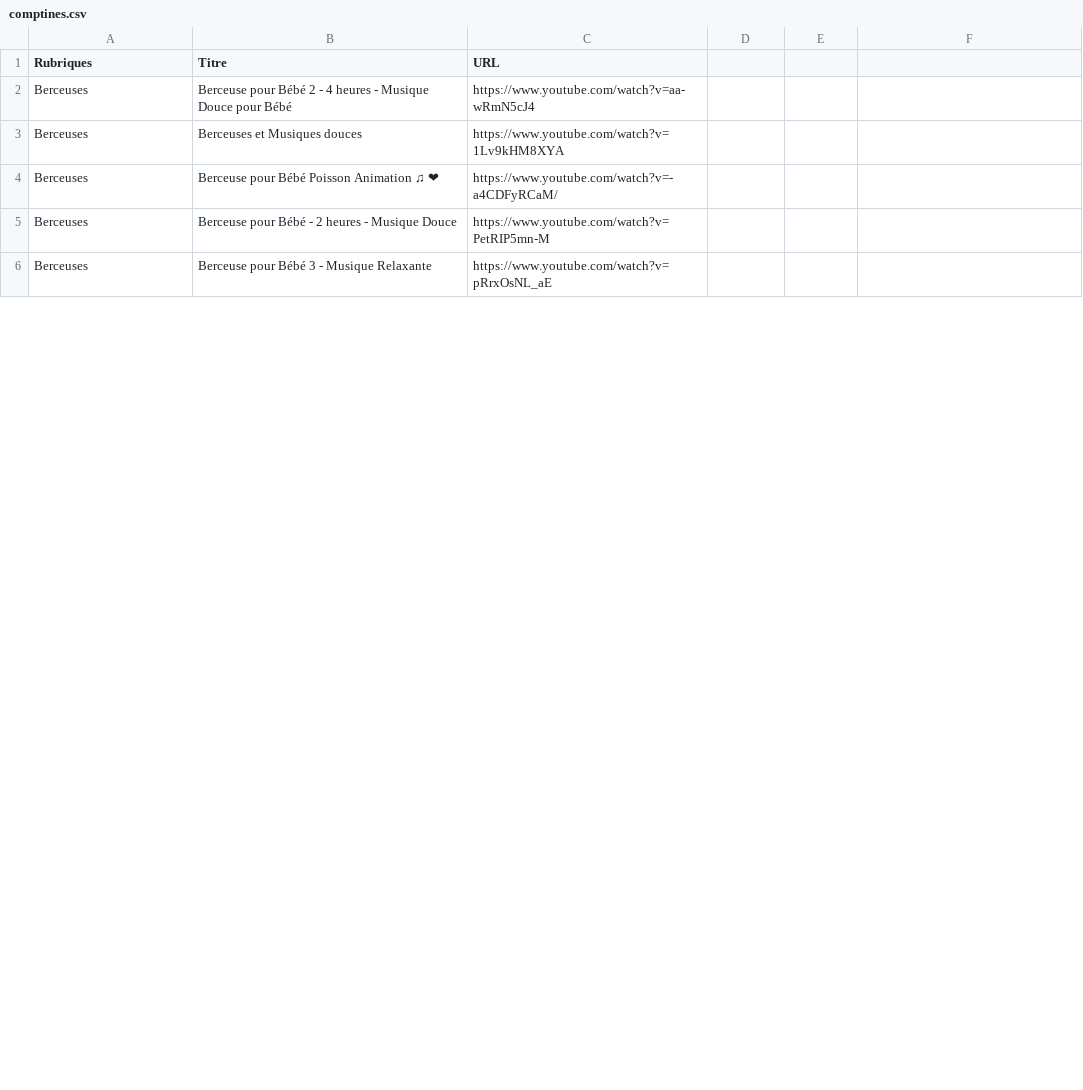
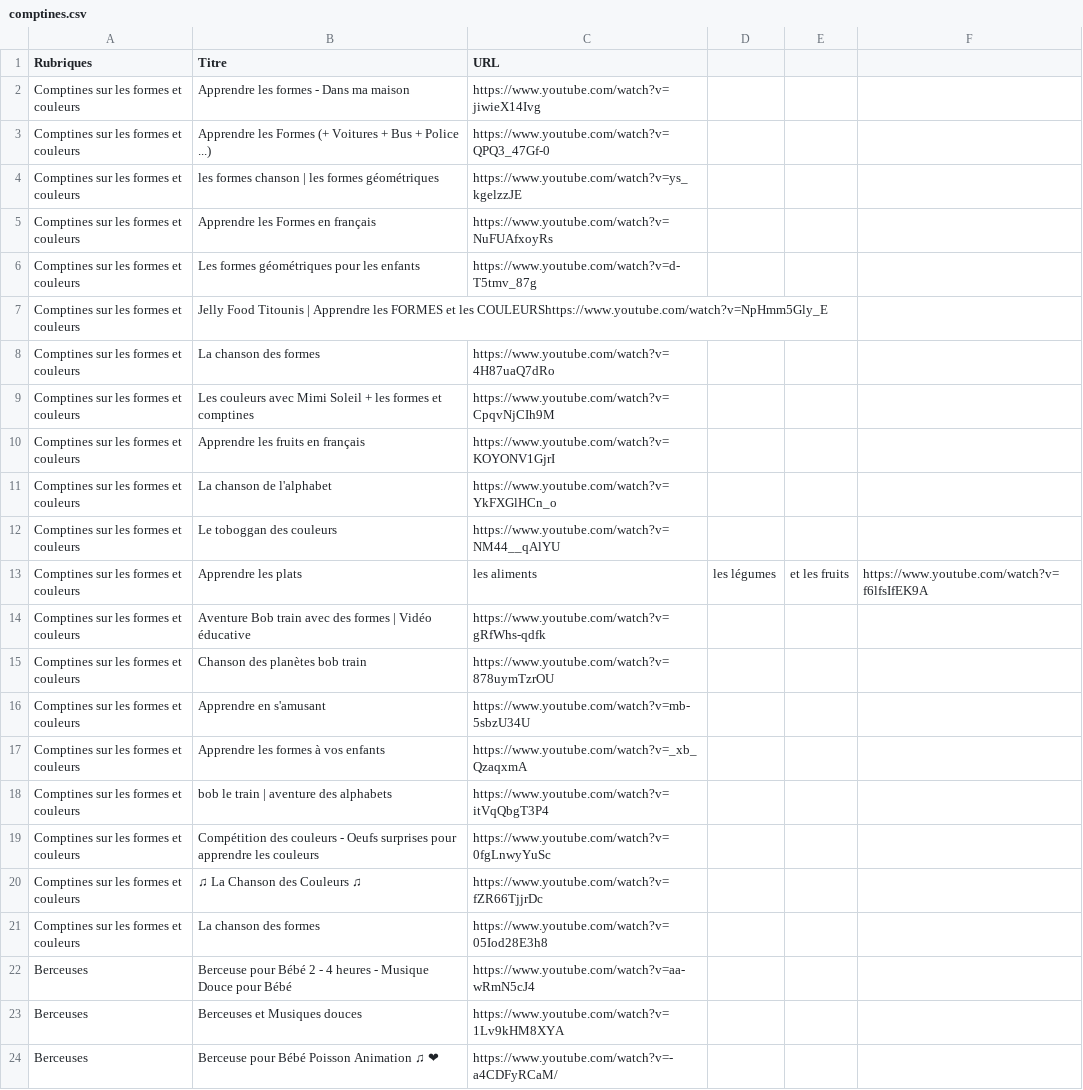
Before and after one commit to Carolussss/comptines1, a CSV file: comptines.csv, drawn as a sheet; only a part is shown; the shorter side is filled out with more unchanged rows.

Commit message:
Update comptines.csv

```diff
--- a/comptines.csv
+++ b/comptines.csv
@@ -1,2 +1,22 @@
 Rubriques,Titre,URL
+Comptines sur les formes et couleurs,Apprendre les formes - Dans ma maison, https://www.youtube.com/watch?v=jiwieX14Ivg
+Comptines sur les formes et couleurs,Apprendre les Formes (+ Voitures + Bus + Police ...),https://www.youtube.com/watch?v=QPQ3_47Gf-0
+Comptines sur les formes et couleurs,les formes chanson | les formes géométriques,https://www.youtube.com/watch?v=ys_kgelzzJE
+Comptines sur les formes et couleurs,Apprendre les Formes en français,https://www.youtube.com/watch?v=NuFUAfxoyRs
+Comptines sur les formes et couleurs,Les formes géométriques pour les enfants,https://www.youtube.com/watch?v=d-T5tmv_87g
+Comptines sur les formes et couleurs,Jelly Food Titounis | Apprendre les FORMES et les COULEURShttps://www.youtube.com/watch?v=NpHmm5Gly_E
+Comptines sur les formes et couleurs,La chanson des formes,https://www.youtube.com/watch?v=4H87uaQ7dRo
+Comptines sur les formes et couleurs,Les couleurs avec Mimi Soleil + les formes et comptines,https://www.youtube.com/watch?v=CpqvNjCIh9M
+Comptines sur les formes et couleurs,Apprendre les fruits en français,https://www.youtube.com/watch?v=KOYONV1GjrI
+Comptines sur les formes et couleurs,La chanson de l'alphabet,https://www.youtube.com/watch?v=YkFXGlHCn_o
+Comptines sur les formes et couleurs,Le toboggan des couleurs,https://www.youtube.com/watch?v=NM44__qAlYU
+Comptines sur les formes et couleurs,Apprendre les plats, les aliments, les légumes, et les fruits,https://www.youtube.com/watch?v=f6lfsIfEK9A
+Comptines sur les formes et couleurs,Aventure Bob train avec des formes | Vidéo éducative,https://www.youtube.com/watch?v=gRfWhs-qdfk
+Comptines sur les formes et couleurs,Chanson des planètes bob train,https://www.youtube.com/watch?v=878uymTzrOU
+Comptines sur les formes et couleurs,Apprendre en s'amusant,https://www.youtube.com/watch?v=mb-5sbzU34U
+Comptines sur les formes et couleurs,Apprendre les formes à vos enfants,https://www.youtube.com/watch?v=_xb_QzaqxmA
+Comptines sur les formes et couleurs,bob le train | aventure des alphabets,https://www.youtube.com/watch?v=itVqQbgT3P4
+Comptines sur les formes et couleurs,Compétition des couleurs - Oeufs surprises pour apprendre les couleurs,https://www.youtube.com/watch?v=0fgLnwyYuSc
+Comptines sur les formes et couleurs,♫ La Chanson des Couleurs ♫,https://www.youtube.com/watch?v=fZR66TjjrDc
+Comptines sur les formes et couleurs,La chanson des formes,https://www.youtube.com/watch?v=05Iod28E3h8
 Berceuses,Berceuse pour Bébé 2 - 4 heures - Musique Douce pour Bébé,https://www.youtube.com/watch?v=aa-wRmN5cJ4
```
